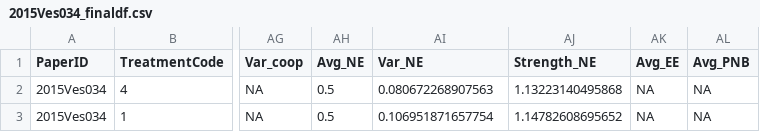
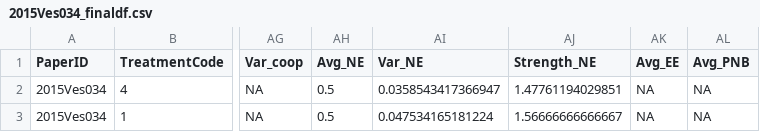
Before and after one commit to StefanoPagano/Social_norm_meta_analysis, a CSV file: Paper_csv/2015Ves034_finaldf.csv, drawn as a sheet; only a part is shown, gaps mark what is left out; the diff names each change by its address in the sheet, - before the commit and + after, or states it on an @@ line.

```diff
--- a/Paper_csv/2015Ves034_finaldf.csv
+++ b/Paper_csv/2015Ves034_finaldf.csv
-AI2 (Var_NE): 0.080672268907563
+AI2 (Var_NE): 0.0358543417366947
-AJ2 (Strength_NE): 1.13223140495868
+AJ2 (Strength_NE): 1.47761194029851
-AI3 (Var_NE): 0.106951871657754
+AI3 (Var_NE): 0.047534165181224
-AJ3 (Strength_NE): 1.14782608695652
+AJ3 (Strength_NE): 1.56666666666667
```
Also changed, not shown: 1 other file.
